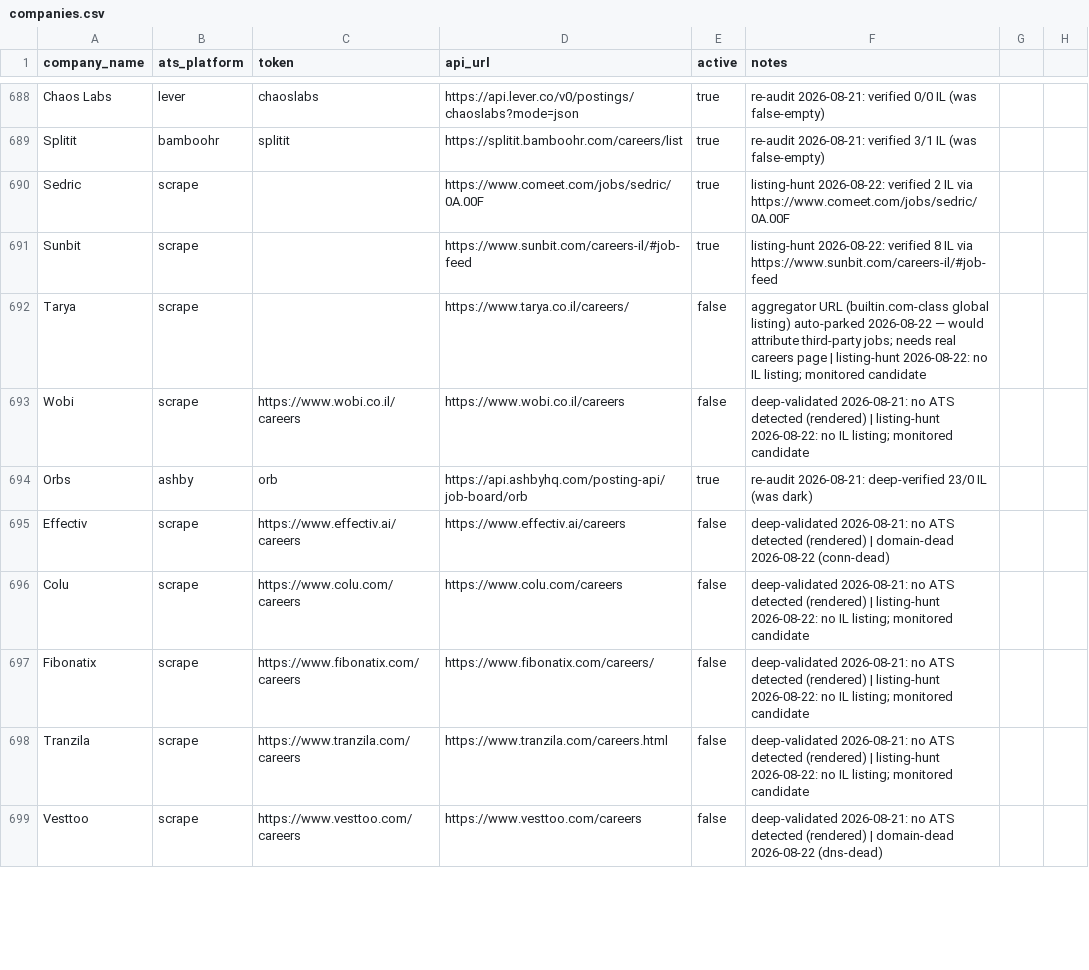
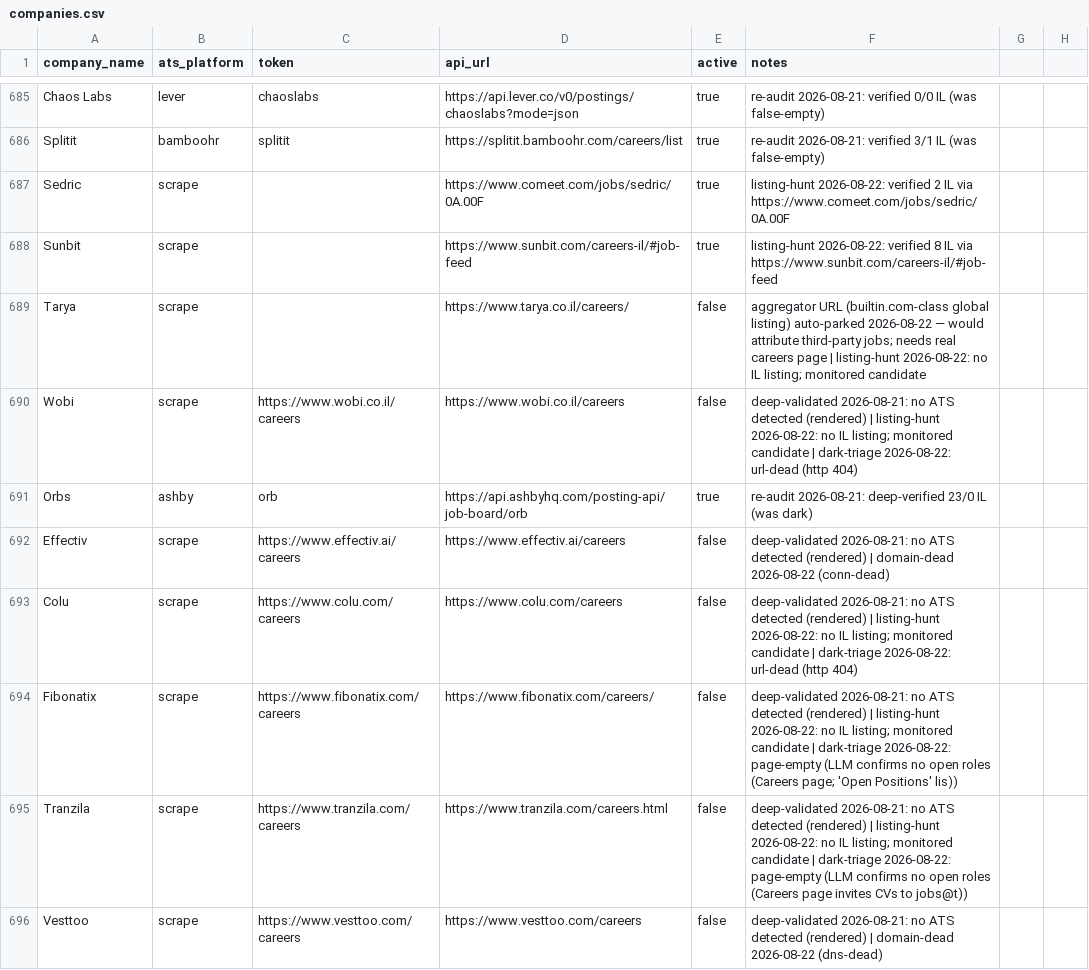
Before and after one commit to AnalystJobsIL/pipeline, a CSV file: companies.csv, drawn as a sheet; only a part is shown, gaps mark what is left out; the diff covers the shown part only.

```diff
--- a/companies.csv
+++ b/companies.csv
@@ -692,8 +689,8 @@ Sunbit,scrape,,https://www.sunbit.com/careers-il/#job-feed,true,listing-hunt 202
 Tarya,scrape,,https://www.tarya.co.il/careers/,false,aggregator URL (builtin.com-class global listing) auto-parked 2026-08-22 — would attribute third-party jobs; needs real careers page | listing-hunt 2026-08-22: no IL listing; monitored candidate
-Wobi,scrape,https://www.wobi.co.il/careers,https://www.wobi.co.il/careers,false,deep-validated 2026-08-21: no ATS detected (rendered) | listing-hunt 2026-08-22: no IL listing; monitored candidate
+Wobi,scrape,https://www.wobi.co.il/careers,https://www.wobi.co.il/careers,false,deep-validated 2026-08-21: no ATS detected (rendered) | listing-hunt 2026-08-22: no IL listing; monitored candidate | dark-triage 2026-08-22: url-dead (http 404)
 Orbs,ashby,orb,https://api.ashbyhq.com/posting-api/job-board/orb,true,re-audit 2026-08-21: deep-verified 23/0 IL (was dark)
 Effectiv,scrape,https://www.effectiv.ai/careers,https://www.effectiv.ai/careers,false,deep-validated 2026-08-21: no ATS detected (rendered) | domain-dead 2026-08-22 (conn-dead)
-Colu,scrape,https://www.colu.com/careers,https://www.colu.com/careers,false,deep-validated 2026-08-21: no ATS detected (rendered) | listing-hunt 2026-08-22: no IL listing; monitored candidate
-Fibonatix,scrape,https://www.fibonatix.com/careers,https://www.fibonatix.com/careers/,false,deep-validated 2026-08-21: no ATS detected (rendered) | listing-hunt 2026-08-22: no IL listing; monitored candidate
-Tranzila,scrape,https://www.tranzila.com/careers,https://www.tranzila.com/careers.html,false,deep-validated 2026-08-21: no ATS detected (rendered) | listing-hunt 2026-08-22: no IL listing; monitored candidate
+Colu,scrape,https://www.colu.com/careers,https://www.colu.com/careers,false,deep-validated 2026-08-21: no ATS detected (rendered) | listing-hunt 2026-08-22: no IL listing; monitored candidate | dark-triage 2026-08-22: url-dead (http 404)
+Fibonatix,scrape,https://www.fibonatix.com/careers,https://www.fibonatix.com/careers/,false,deep-validated 2026-08-21: no ATS detected (rendered) | listing-hunt 2026-08-22: no IL listing; monitored candidate | dark-triage 2026-08-22: page-empty (LLM confirms no open roles (Careers page; 'Open Positions' lis))
+Tranzila,scrape,https://www.tranzila.com/careers,https://www.tranzila.com/careers.html,false,deep-validated 2026-08-21: no ATS detected (rendered) | listing-hunt 2026-08-22: no IL listing; monitored candidate | dark-triage 2026-08-22: page-empty (LLM confirms no open roles (Careers page invites CVs to jobs@t))
 Vesttoo,scrape,https://www.vesttoo.com/careers,https://www.vesttoo.com/careers,false,deep-validated 2026-08-21: no ATS detected (rendered) | domain-dead 2026-08-22 (dns-dead)
```
Also changed, not shown: 3 removed rows and 39 edited cells elsewhere in this file, 9 other files.
